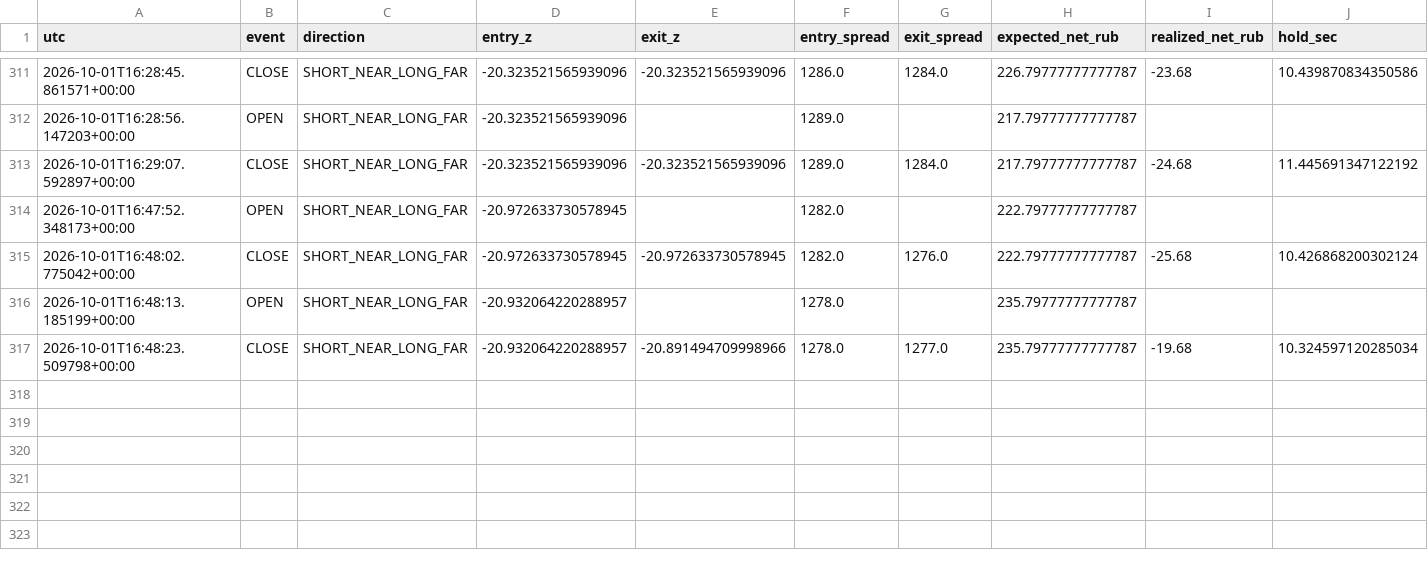
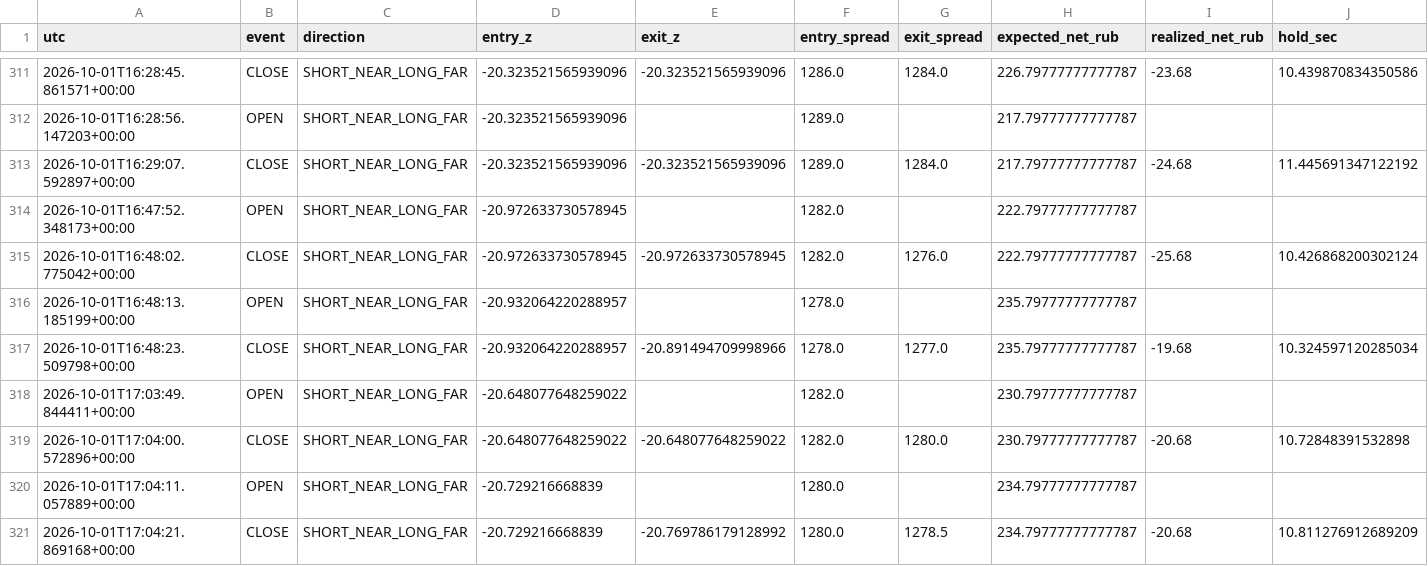
Before and after one commit to actforfoto-rgb/ETRN, a CSV file: NORM_LAB/ARBITRAGE_RADAR/production/event_state/si_calendar_fast_ledger.csv, drawn as a sheet; only a part is shown, gaps mark what is left out; rows hold the shown columns only; the diff names each change by its address in the sheet, - before the commit and + after, or states it on an @@ line.

```diff
--- a/NORM_LAB/ARBITRAGE_RADAR/production/event_state/si_calendar_fast_ledger.csv
+++ b/NORM_LAB/ARBITRAGE_RADAR/production/event_state/si_calendar_fast_ledger.csv
+row 318: 2026-10-01T17:03:49.844411+00:00 | OPEN | SHORT_NEAR_LONG_FAR | -20.648077648259022 |  | 1282.0 |  | 230.79777777777787
+row 319: 2026-10-01T17:04:00.572896+00:00 | CLOSE | SHORT_NEAR_LONG_FAR | -20.648077648259022 | -20.648077648259022 | 1282.0 | 1280.0 | 230.79777777777787 | -20.68 | 10.72848391532898
+row 320: 2026-10-01T17:04:11.057889+00:00 | OPEN | SHORT_NEAR_LONG_FAR | -20.729216668839 |  | 1280.0 |  | 234.79777777777787
+row 321: 2026-10-01T17:04:21.869168+00:00 | CLOSE | SHORT_NEAR_LONG_FAR | -20.729216668839 | -20.769786179128992 | 1280.0 | 1278.5 | 234.79777777777787 | -20.68 | 10.811276912689209
```
Also changed, not shown: NORM_LAB/ARBITRAGE_RADAR/production/event_state/si_calendar_effective_v2_timeseries.csv, NORM_LAB/ARBITRAGE_RADAR/production/event_state/si_calendar_fast_timeseries.csv, 11 other files.
